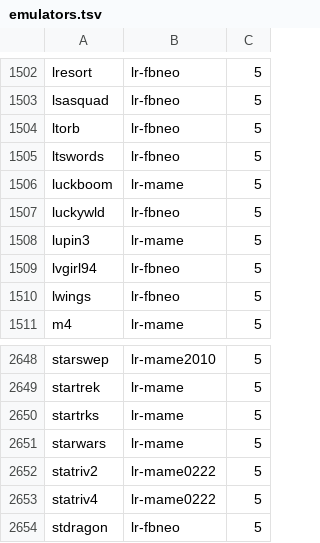
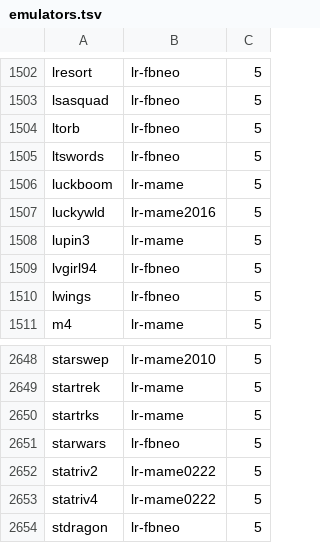
Before and after one commit to Retro-Devils/retrokit, a TSV file: config/systems/arcade/emulators.tsv, drawn as a sheet; only a part is shown, gaps mark what is left out.

Commit message:
arcade: Improve lightgun configurations for various games

```diff
--- a/config/systems/arcade/emulators.tsv
+++ b/config/systems/arcade/emulators.tsv
@@ -1506,3 +1506,3 @@ ltswords	lr-fbneo	5
 luckboom	lr-mame	5
-luckywld	lr-fbneo	5
+luckywld	lr-mame2016	5
 lupin3	lr-mame	5
@@ -2650,3 +2650,3 @@ startrek	lr-mame	5
 startrks	lr-mame	5
-starwars	lr-mame	5
+starwars	lr-fbneo	5
 statriv2	lr-mame0222	5
```
Also changed, not shown: 3 other files.
